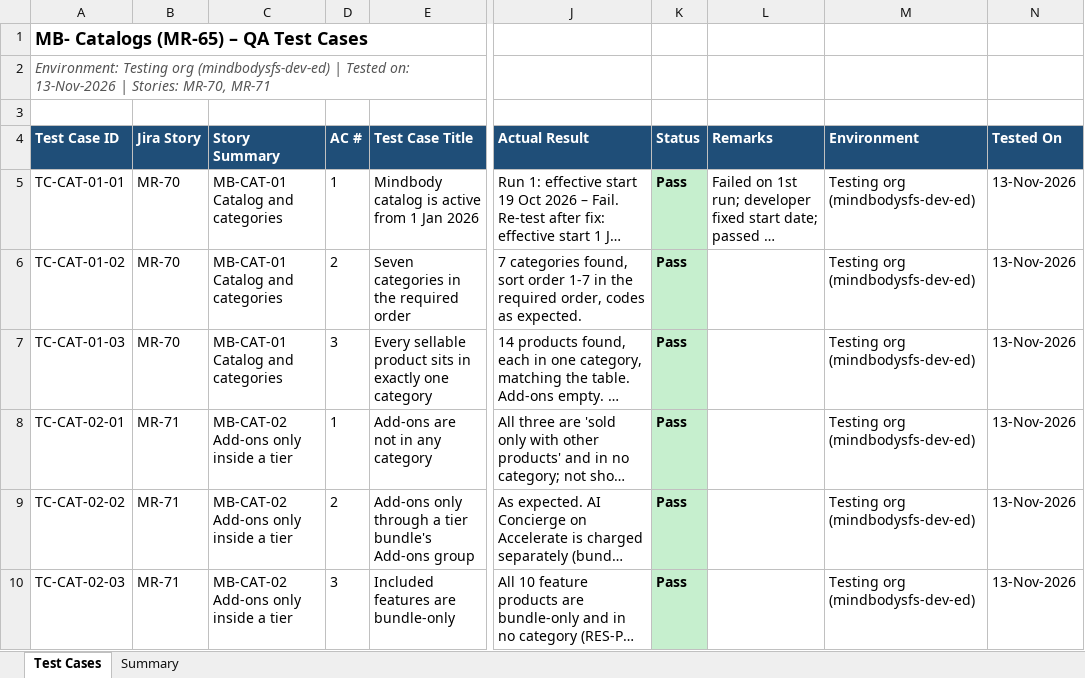
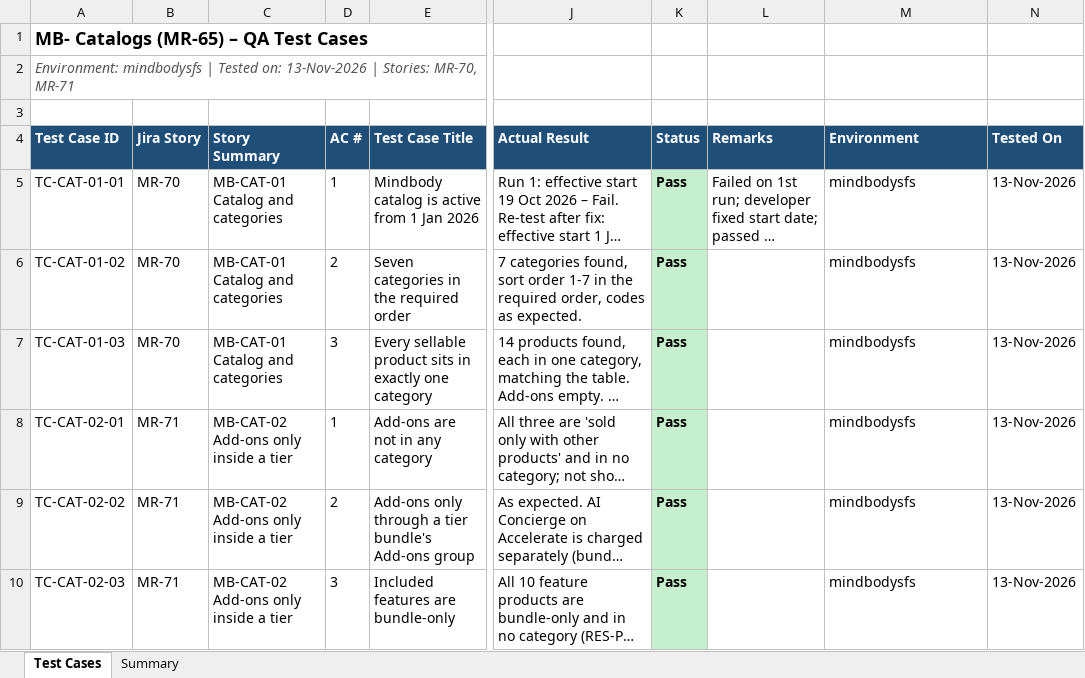
Before and after one commit to vinay646/BuildRCAMindbody, an Excel workbook: docs/qa/MB_Catalogs_QA_Test_Cases.xlsx, sheet Test Cases, drawn as a sheet; only a part is shown, gaps mark what is left out; long unchanged cells end in …; values as stored, in another font and other column widths than the file's, no borders; the diff names each change by its address in the sheet, - before the commit and + after, or states it on an @@ line.

```diff
--- a/docs/qa/MB_Catalogs_QA_Test_Cases.xlsx (sheet Test Cases)
+++ b/docs/qa/MB_Catalogs_QA_Test_Cases.xlsx (sheet Test Cases)
-A2 (Test Case ID): Environment: Testing org (mindbodysfs-dev-ed) | Tested…
+A2 (Test Case ID): Environment: mindbodysfs | Tested…
-M5:M10 (Environment): Testing org (mindbodysfs-dev-ed)
+M5:M10 (Environment): mindbodysfs
```
